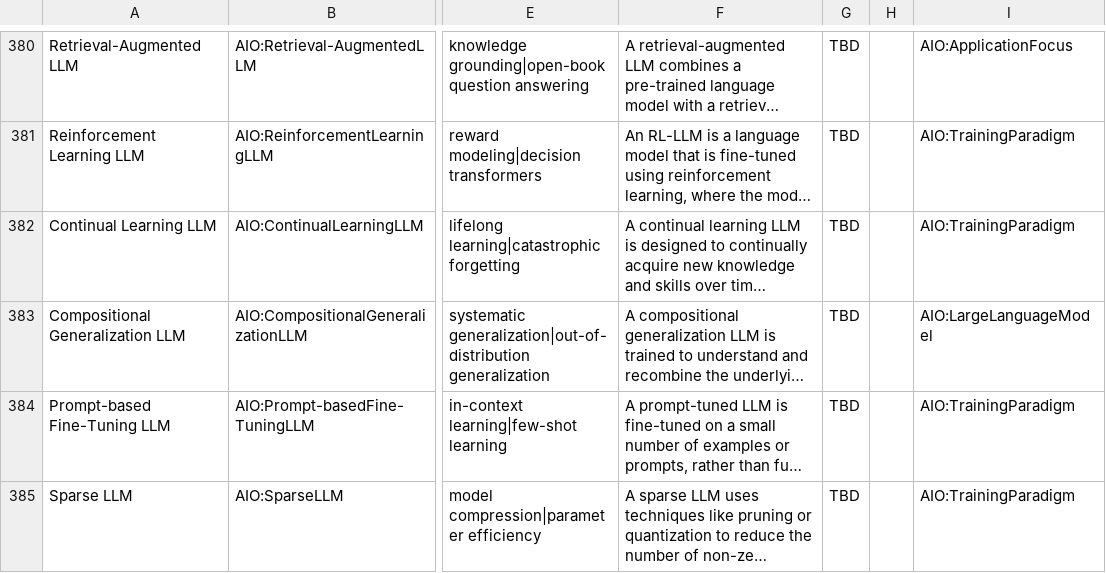
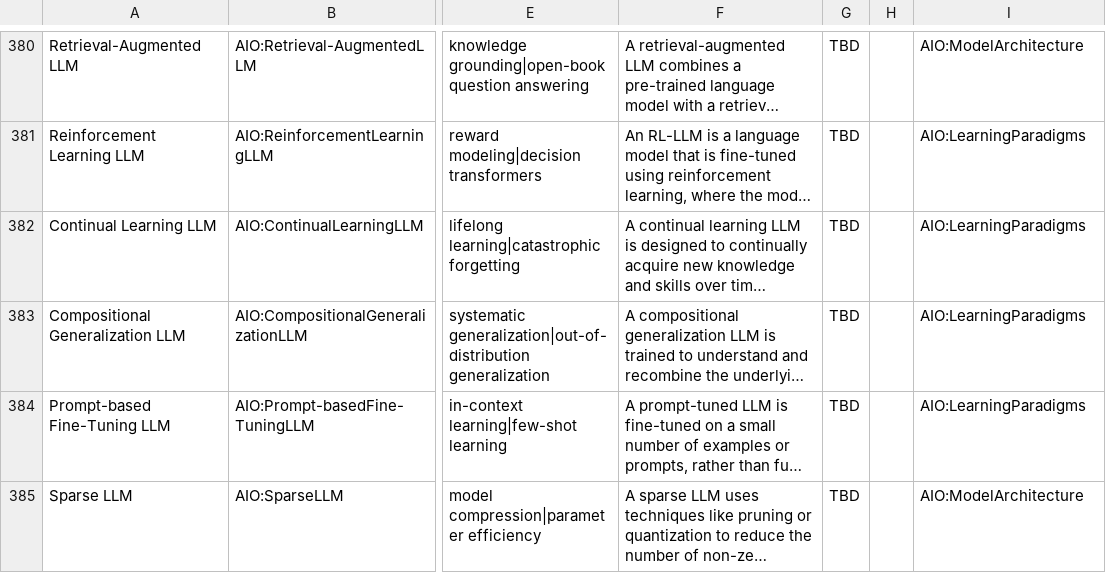
Before and after one commit to berkeleybop/artificial-intelligence-ontology, a CSV file: aio-src.csv, drawn as a sheet; only a part is shown, gaps mark what is left out; long unchanged cells end in …; the diff covers the shown part only; the diff names each change by its address in the sheet, - before the commit and + after, or states it on an @@ line.

```diff
--- a/aio-src.csv
+++ b/aio-src.csv
-I380: AIO:ApplicationFocus
+I380: AIO:ModelArchitecture
-I381:I382: AIO:TrainingParadigm
+I381:I382: AIO:LearningParadigms
-I383: AIO:LargeLanguageModel
+I383: AIO:LearningParadigms
-I384: AIO:TrainingParadigm
+I384: AIO:LearningParadigms
-I385: AIO:TrainingParadigm
+I385: AIO:ModelArchitecture
```
Also changed, not shown: 2 added rows, 1 removed row and 65 edited cells elsewhere in this file, reports/aio-edit.owl-obo-report.tsv, 6 other files.
